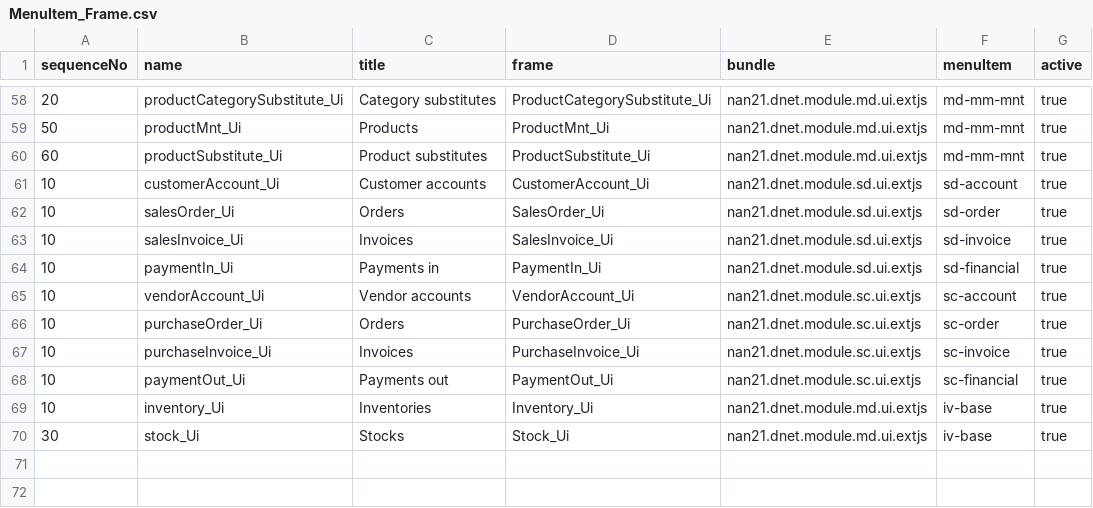
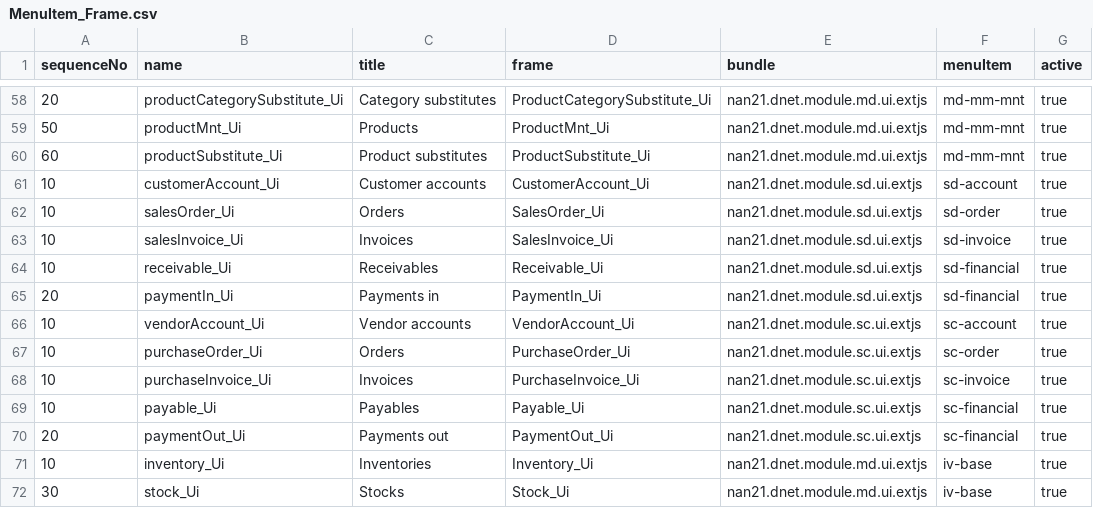
Before and after one commit to dnet-ebs/nan21.dnet.modules.data, a CSV file: src/main/resources/init-client-en/ad/MenuItem_Frame.csv, drawn as a sheet; only a part is shown, gaps mark what is left out.

Commit message:
Payables and receivables

```diff
--- a/src/main/resources/init-client-en/ad/MenuItem_Frame.csv
+++ b/src/main/resources/init-client-en/ad/MenuItem_Frame.csv
@@ -63,3 +63,4 @@ sequenceNo,name,title,frame,bundle,menuItem,active
 10,salesInvoice_Ui,Invoices,SalesInvoice_Ui,nan21.dnet.module.sd.ui.extjs,sd-invoice,true
-10,paymentIn_Ui,Payments in,PaymentIn_Ui,nan21.dnet.module.sd.ui.extjs,sd-financial,true
+10,receivable_Ui,Receivables,Receivable_Ui,nan21.dnet.module.sd.ui.extjs,sd-financial,true
+20,paymentIn_Ui,Payments in,PaymentIn_Ui,nan21.dnet.module.sd.ui.extjs,sd-financial,true
 10,vendorAccount_Ui,Vendor accounts,VendorAccount_Ui,nan21.dnet.module.sc.ui.extjs,sc-account,true
@@ -67,3 +68,4 @@ sequenceNo,name,title,frame,bundle,menuItem,active
 10,purchaseInvoice_Ui,Invoices,PurchaseInvoice_Ui,nan21.dnet.module.sc.ui.extjs,sc-invoice,true
-10,paymentOut_Ui,Payments out,PaymentOut_Ui,nan21.dnet.module.sc.ui.extjs,sc-financial,true
+10,payable_Ui,Payables,Payable_Ui,nan21.dnet.module.sc.ui.extjs,sc-financial,true
+20,paymentOut_Ui,Payments out,PaymentOut_Ui,nan21.dnet.module.sc.ui.extjs,sc-financial,true
 10,inventory_Ui,Inventories,Inventory_Ui,nan21.dnet.module.md.ui.extjs,iv-base,true
```
